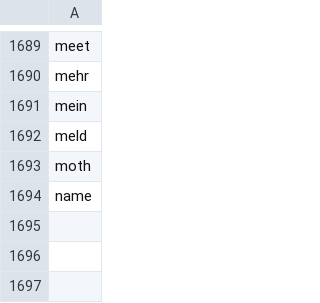
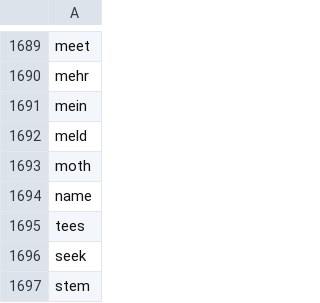
Before and after one commit to Crossfit202/WordUnscrambler, a CSV file: lists/length_4.csv, drawn as a sheet; only a part is shown, gaps mark what is left out.

Commit message:
updated lists

```diff
--- a/lists/length_4.csv
+++ b/lists/length_4.csv
@@ -1694 +1694,4 @@ moth
 name
+tees
+seek
+stem
```
Also changed, not shown: lists/length_5.csv, lists/length_7.csv.
